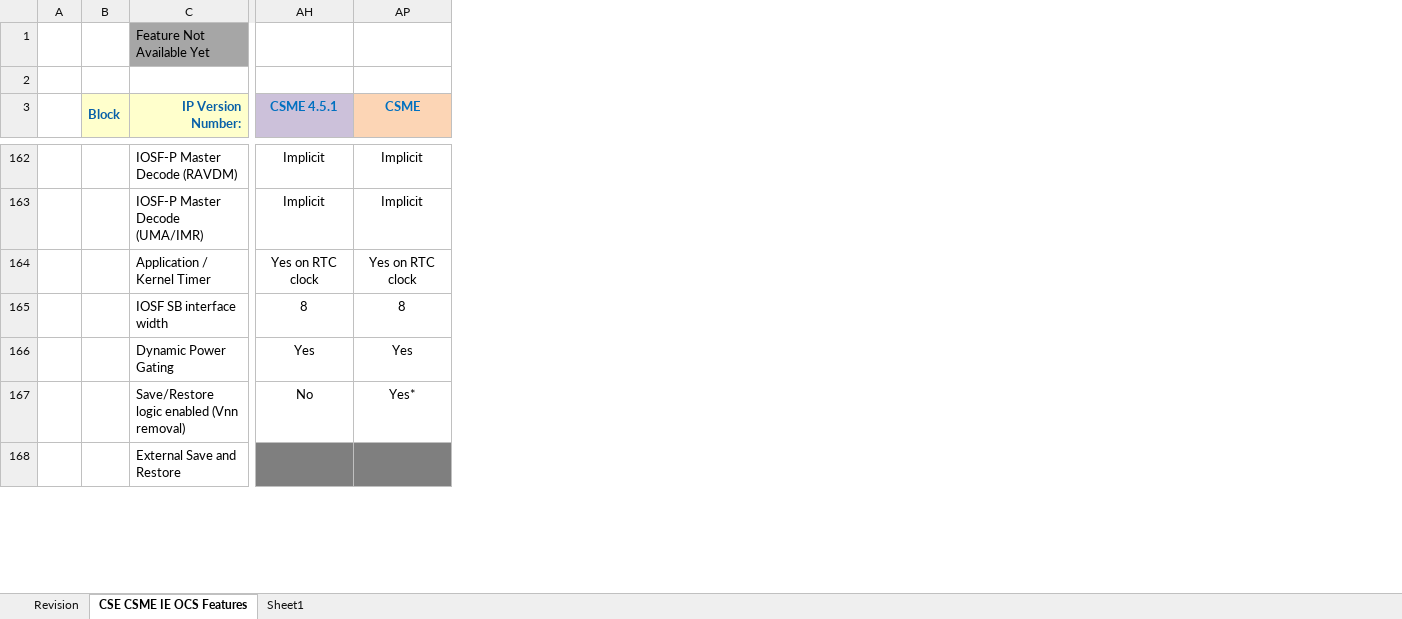
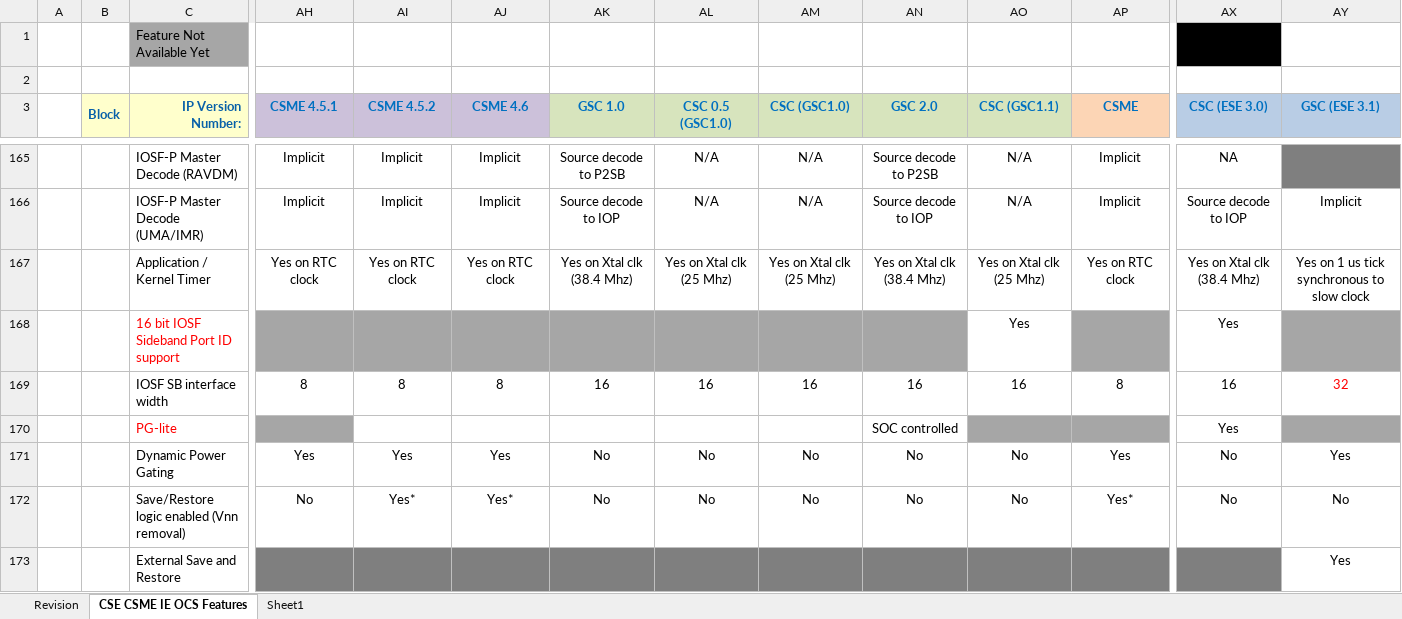
Before and after one commit to jason-ytsao/exp_submodule, an Excel workbook: ArchSpecs/Working/CSME IE OCS Hardware Architecture Features Per Project.xlsx, sheet CSE CSME IE OCS Features, drawn as a sheet; only a part is shown, gaps mark what is left out; values as stored, in another font and other column widths than the file's, no borders; rows hold the shown columns only; the diff covers the shown part only; the diff names each change by its address in the sheet, - before the commit and + after, or states it on an @@ line.

Commit message:
Adding configuration for Elastic-x
[git-p4: depot-paths = "//depot/projects/coe/CSME/": change = 789850]

```diff
--- a/ArchSpecs/Working/CSME IE OCS Hardware Architecture Features Per Project.xlsx (sheet CSE CSME IE OCS Features)
+++ b/ArchSpecs/Working/CSME IE OCS Hardware Architecture Features Per Project.xlsx (sheet CSE CSME IE OCS Features)
@@ column AI (CSME 4.5.2) unhidden, rows 165-167: Implicit | Implicit | Yes on RTC clock; row 169: 8; rows 171-172: Yes | Yes* @@
@@ column AJ (CSME 4.6) unhidden, rows 165-167: Implicit | Implicit | Yes on RTC clock; row 169: 8; rows 171-172: Yes | Yes* @@
@@ column AK (GSC 1.0) unhidden, rows 165-167: Source decode to P2SB | Source decode to IOP | Yes on Xtal clk (38.4 Mhz); row 169: 16; rows 171-172: No | No @@
@@ column AL (CSC 0.5 (GSC1.0)) unhidden, rows 165-167: N/A | N/A | Yes on Xtal clk (25 Mhz); row 169: 16; rows 171-172: No | No @@
@@ column AM (CSC (GSC1.0)) unhidden, rows 165-167: N/A | N/A | Yes on Xtal clk (25 Mhz); row 169: 16; rows 171-172: No | No @@
@@ column AN (GSC 2.0) unhidden, rows 165-167: Source decode to P2SB | Source decode to IOP | Yes on Xtal clk (38.4 Mhz); row 169: 16; rows 171-172: No | No @@
@@ column AO (CSC (GSC1.1)) unhidden, rows 165-167: N/A | N/A | Yes on Xtal clk (25 Mhz); row 169: 16; rows 171-172: No | No @@
+column AX (CSC (ESE 3.0)), rows 165-167: NA | Source decode to IOP | Yes on Xtal clk (38.4 Mhz); row 169: 16; rows 171-172: No | No
+column AY (GSC (ESE 3.1)), rows 166-167: Implicit | Yes on 1 us tick synchronous to slow clock; row 169: 32; rows 171-173: Yes | No | Yes
+row 168:  |  | 16 bit IOSF Sideband Port ID support |  |  |  |  |  |  |  | Yes |  | Yes
+row 170:  |  | PG-lite |  |  |  |  |  |  | SOC controlled |  |  | Yes
```
Also changed, not shown: 4 added rows elsewhere in this sheet, sheet Revision.
